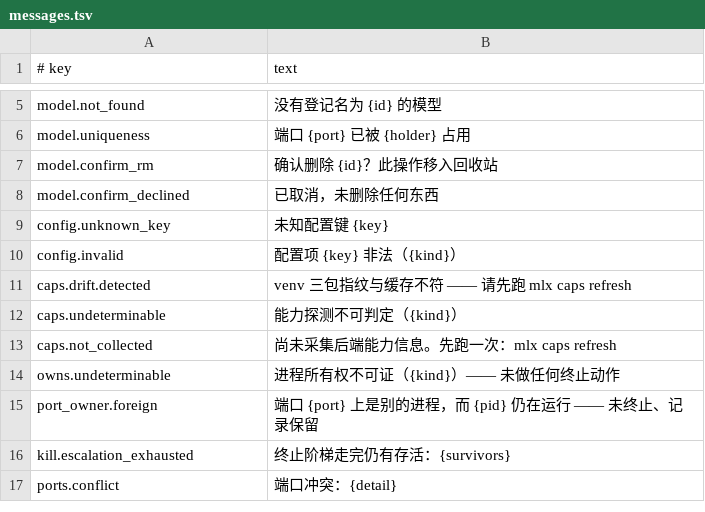
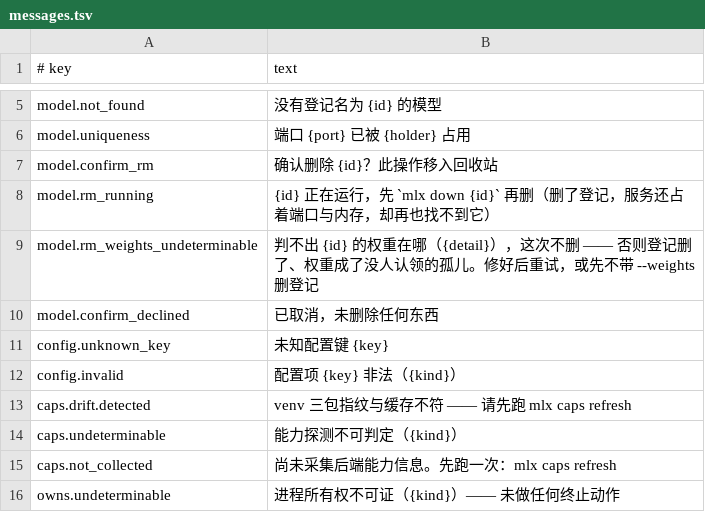
Before and after one commit to unixsec/mlx-tool, a TSV file: payload/share/messages.tsv, drawn as a sheet; only a part is shown, gaps mark what is left out; the shorter side is filled out with more unchanged rows.

Commit message:
feat(cli): model rm、trash empty、config set/unset、bootstrap keys 支持 --dry-run；在跑的模型不能 rm
- 五个会改状态的动词加预览，零状态变化由派生守卫逐个验证
- model rm：模型在跑时拒绝（model.rm_running）；--weights 判不出权重位置时拒绝，
  不再删了登记、把权重留成孤儿
- 修正 dry-run 归属守卫的两个盲区：多道门合并时丢掉分支门覆盖的动词；多词动词
  （trash empty）只比最后一个词永远对不上

```diff
--- a/payload/share/messages.tsv
+++ b/payload/share/messages.tsv
@@ -7,2 +7,4 @@ model.uniqueness	端口 {port} 已被 {holder} 占用
 model.confirm_rm	确认删除 {id}？此操作移入回收站
+model.rm_running	{id} 正在运行，先 `mlx down {id}` 再删（删了登记，服务还占着端口与内存，却再也找不到它）
+model.rm_weights_undeterminable	判不出 {id} 的权重在哪（{detail}），这次不删 —— 否则登记删了、权重成了没人认领的孤儿。修好后重试，或先不带 --weights 删登记
 model.confirm_declined	已取消，未删除任何东西
```
Also changed, not shown: payload/share/cli.tsv, 4 other files.
